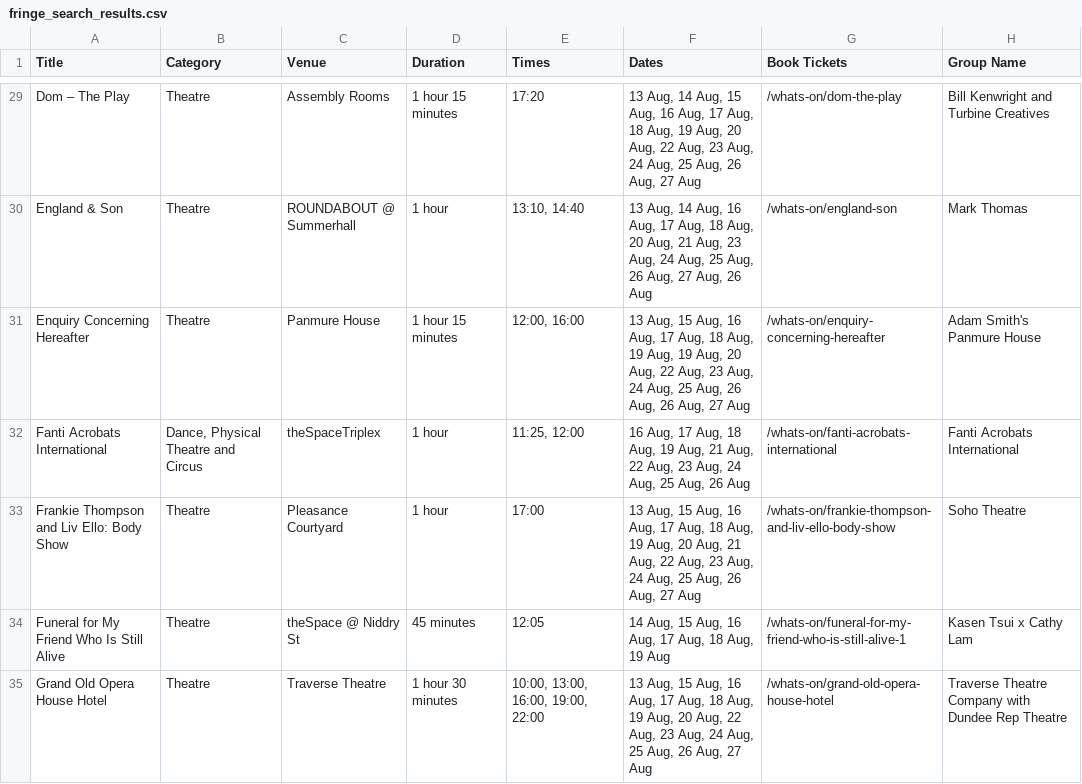
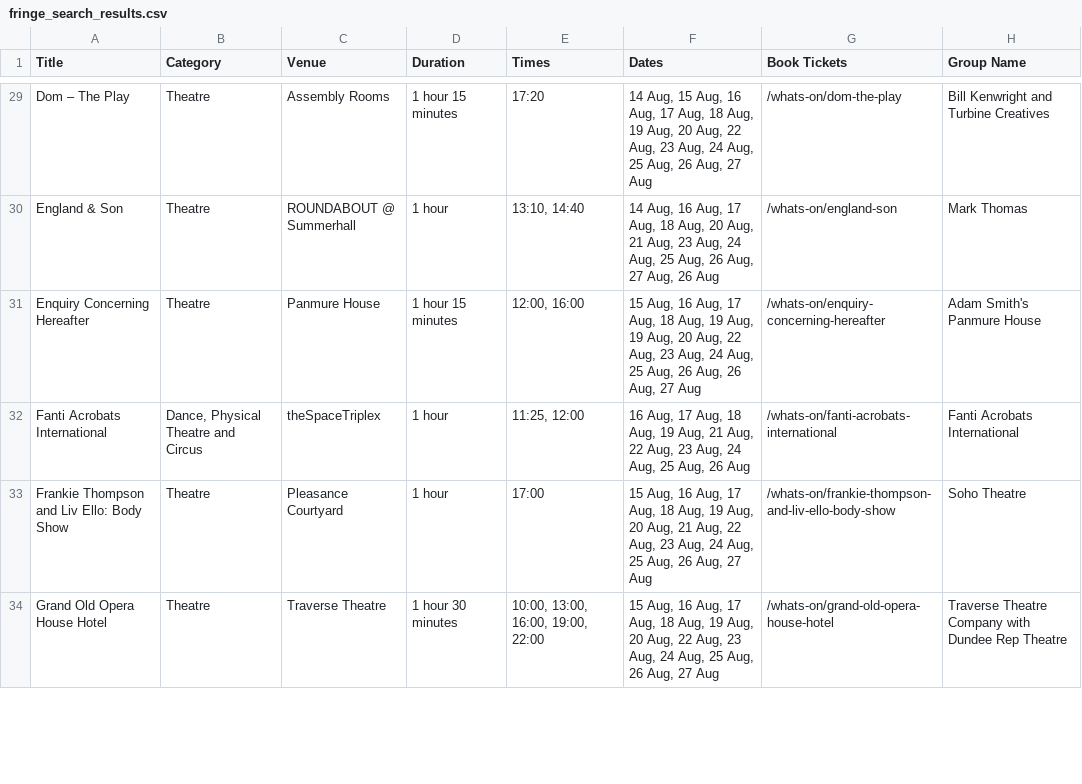
Before and after one commit to richardl62/fringe-favourites, a CSV file: scripts/fringe_search_results.csv, drawn as a sheet; only a part is shown, gaps mark what is left out; removed rows and columns are numbered as before the commit, all else as after; the diff covers the shown part only; the diff names each change by its address in the sheet, - before the commit and + after, or states it on an @@ line.

```diff
--- a/scripts/fringe_search_results.csv
+++ b/scripts/fringe_search_results.csv
-F29 (Dates): 13 Aug, 14 Aug,…
+F29 (Dates): 14 Aug,…
-F30 (Dates): 13 Aug, 14 Aug,…
+F30 (Dates): 14 Aug,…
-F31 (Dates): 13 Aug, 15 Aug,…
+F31 (Dates): 15 Aug,…
-F33 (Dates): 13 Aug, 15 Aug,…
+F33 (Dates): 15 Aug,…
-row 34: Funeral for My Friend Who Is Still Alive | Theatre | theSpace @ Niddry St | 45 minutes | 12:05 | 14 Aug, 15 Aug, 16 Aug, 17 Aug, 18 Aug, 19 Aug | /whats-on/funeral-for-my-friend-who-is-still-alive-1 | Kasen Tsui x Cathy Lam
-F34 (Dates): 13 Aug, 15 Aug,…
+F34 (Dates): 15 Aug,…
```
Also changed, not shown: 1 added row and 51 edited cells elsewhere in this file, favourites.csv, 3 other files.
